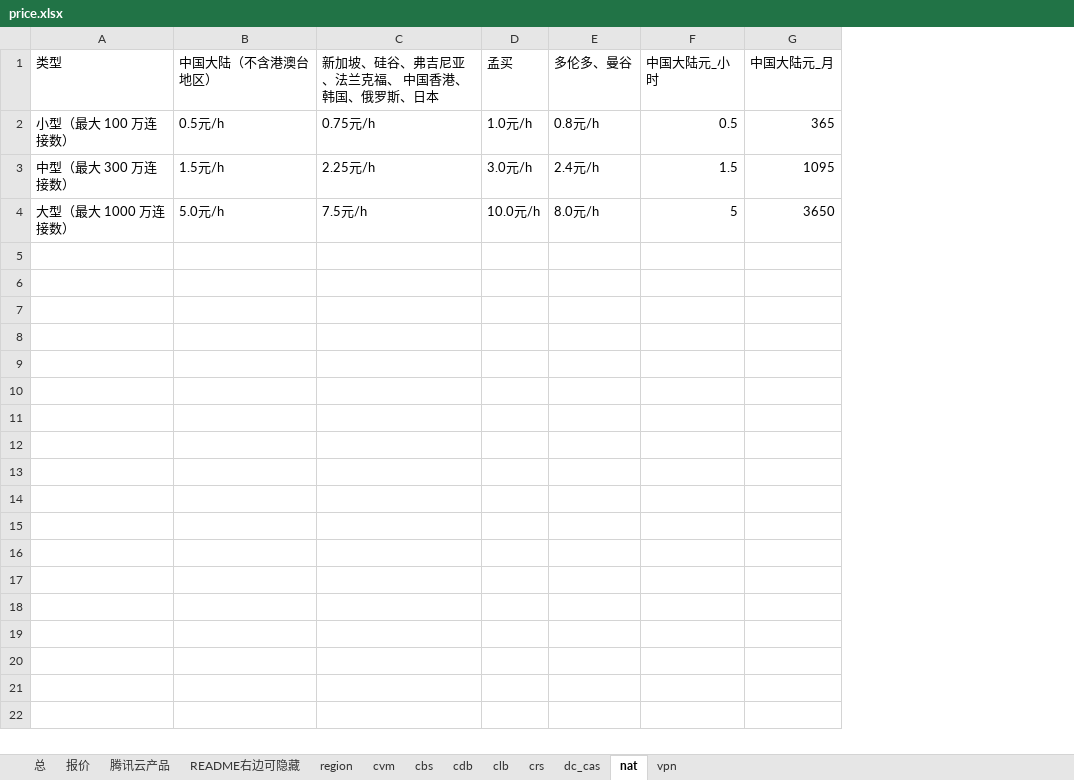
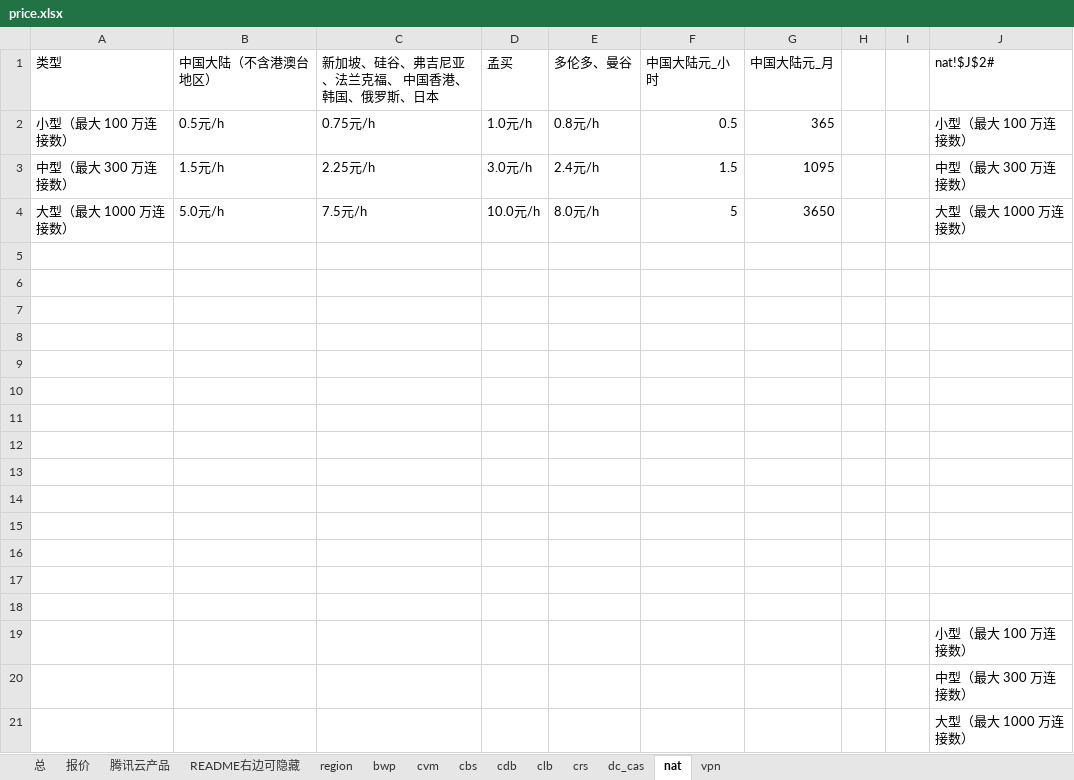
Before and after one commit to chen56/qcloud-price, an Excel workbook: price.xlsx, sheet nat, drawn as a sheet; values as stored, in another font and other column widths than the file's, no borders; table styles not drawn; the diff names each change by its address in the sheet, - before the commit and + after, or states it on an @@ line.

```diff
--- a/price.xlsx (sheet nat)
+++ b/price.xlsx (sheet nat)
+sheet tab: bwp
+column H, empty
+column I, empty
+column J (nat!$J$2#), rows 2-4: 小型（最大 100 万连接数） | 中型（最大 300 万连接数） | 大型（最大 1000 万连接数）
+row 5: (empty)
+row 6: (empty)
+row 7: (empty)
+row 8: (empty)
+row 9: (empty)
+row 10: (empty)
+row 11: (empty)
+row 12: (empty)
+row 13: (empty)
+row 14: (empty)
+row 15: (empty)
+row 16: (empty)
+row 17: (empty)
+row 18: (empty)
+row 19:  |  |  |  |  |  |  |  |  | 小型（最大 100 万连接数）
+row 20:  |  |  |  |  |  |  |  |  | 中型（最大 300 万连接数）
+row 21:  |  |  |  |  |  |  |  |  | 大型（最大 1000 万连接数）
```
Also changed, not shown: sheet cvm, sheet 总, sheet 报价, sheet README右边可隐藏, sheet vpn, hidden cells, charts or pictures, 1 other file.
